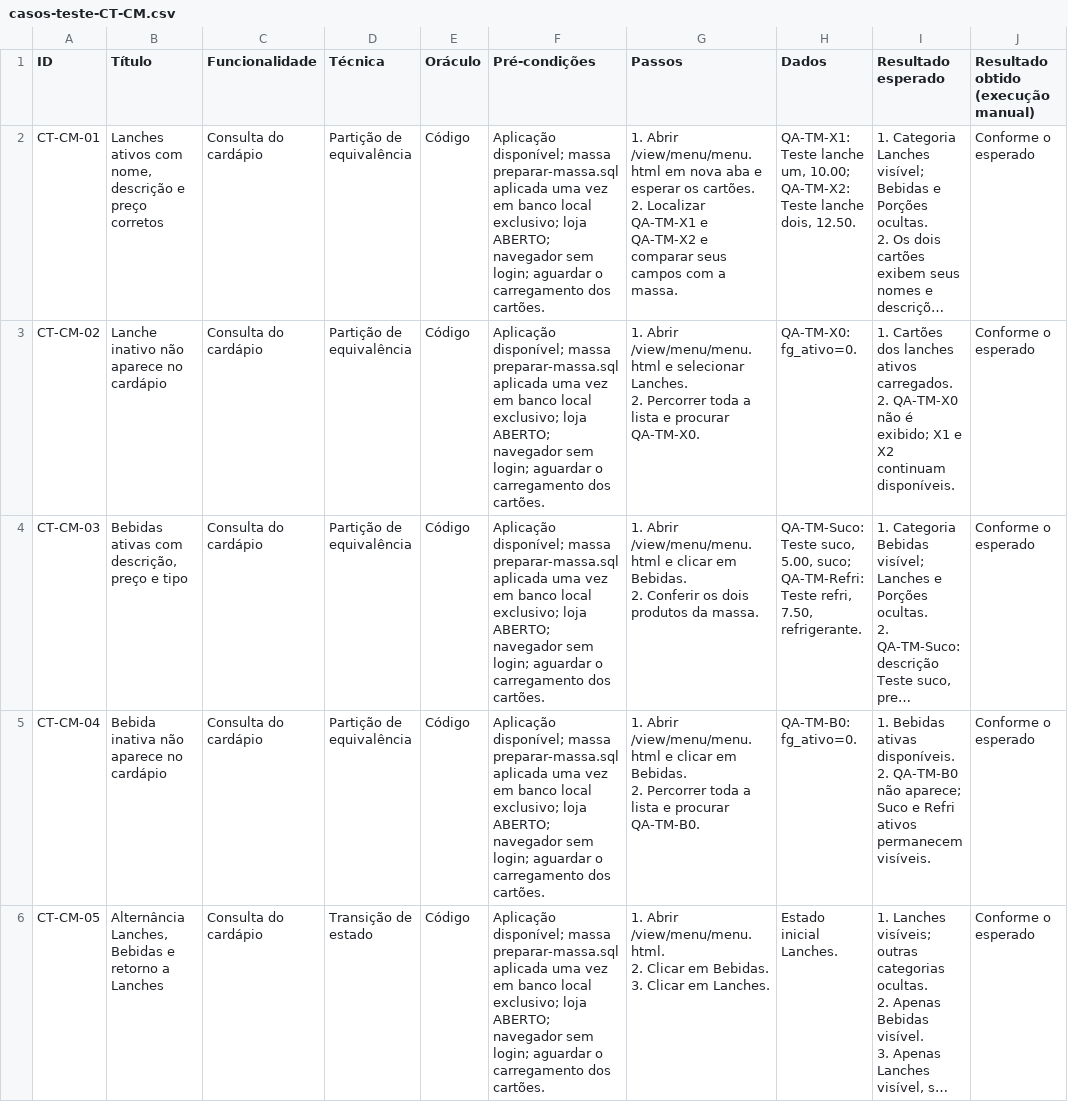
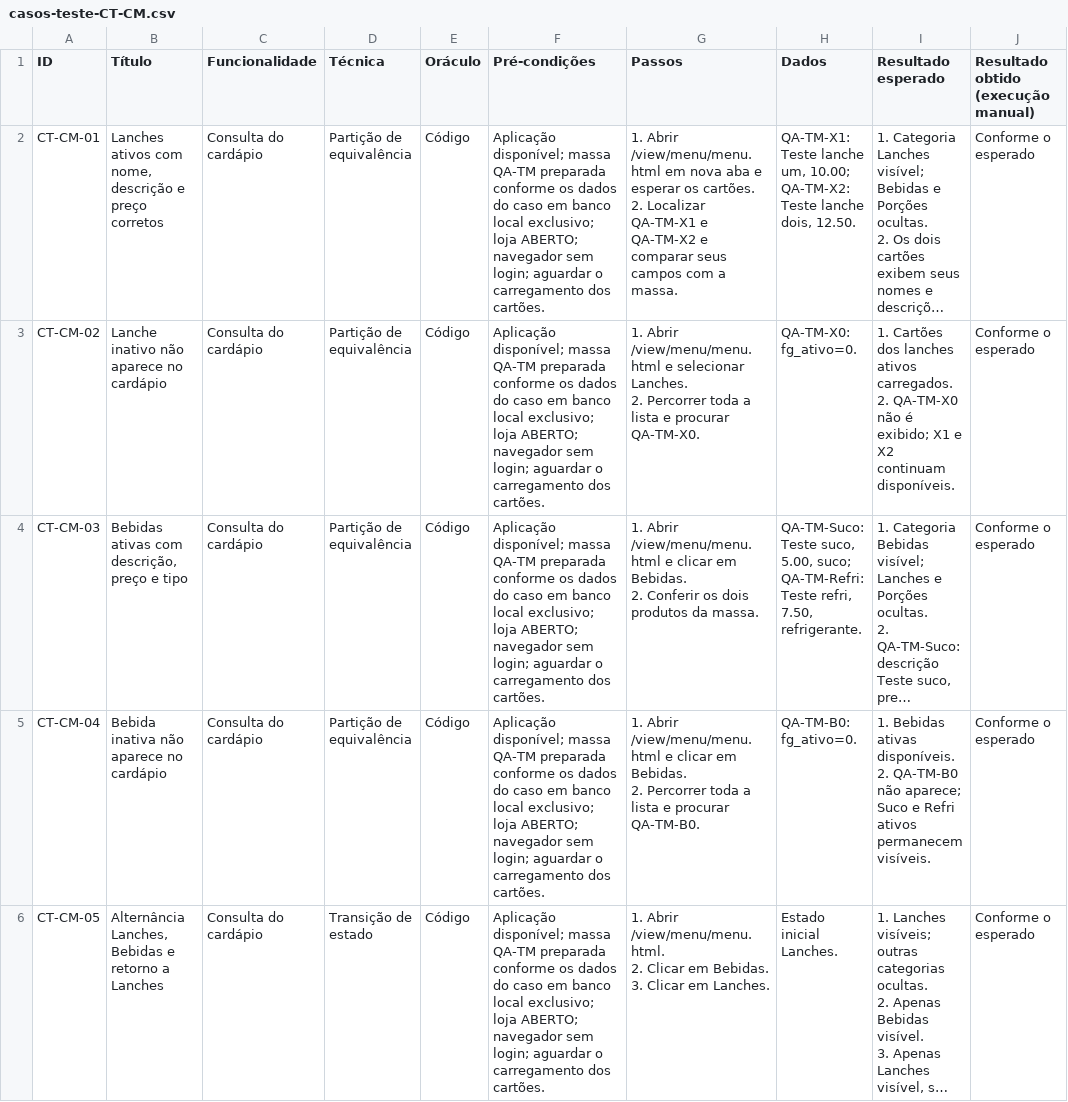
Before and after one commit to RTV-QS/Lanchonete, a CSV file: docs/entrega1/testes-manuais/Cardápio/casos-teste-CT-CM.csv, drawn as a sheet; only a part is shown; long unchanged cells end in …; the diff covers the shown part only; the diff names each change by its address in the sheet, - before the commit and + after, or states it on an @@ line.

Commit message:
docs: retira script auxiliar da entrega do cardapio

```diff
--- a/docs/entrega1/testes-manuais/Cardápio/casos-teste-CT-CM.csv
+++ b/docs/entrega1/testes-manuais/Cardápio/casos-teste-CT-CM.csv
-F2:F6 (Pré-condições): …disponível; massa preparar-massa.sql aplicada uma vez em banco…
+F2:F6 (Pré-condições): …disponível; massa QA-TM preparada conforme os dados do caso em banco…
```
Also changed, not shown: 5 edited cells elsewhere in this file, 2 other files.
